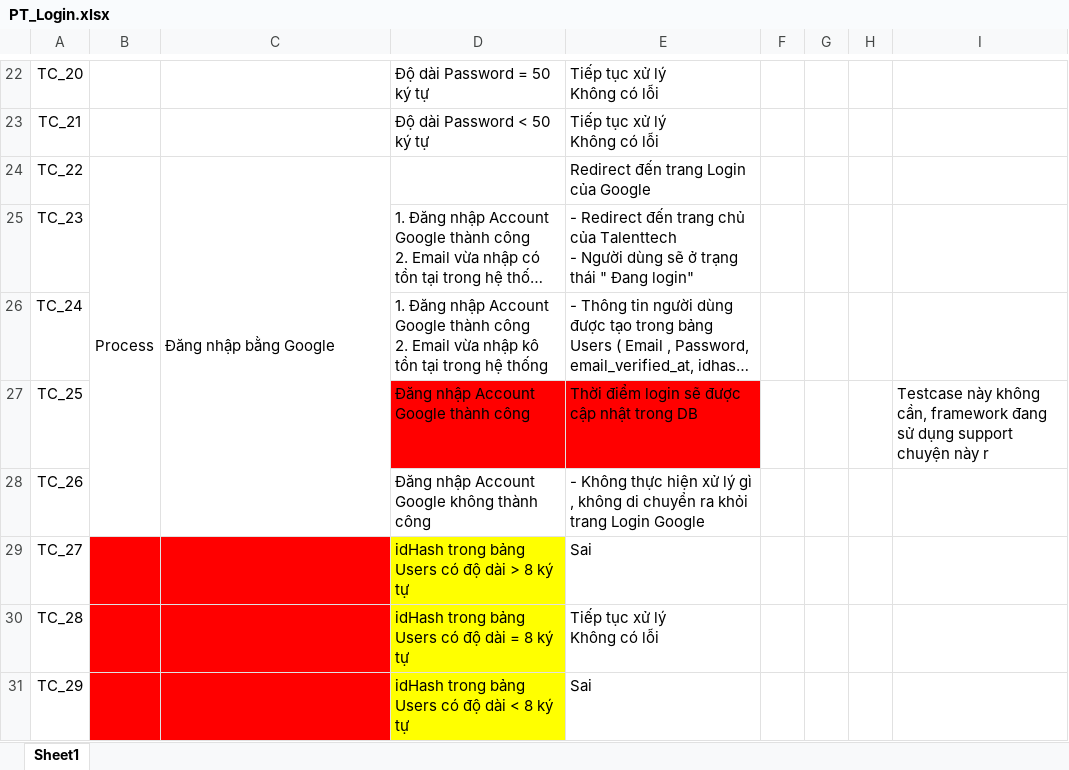
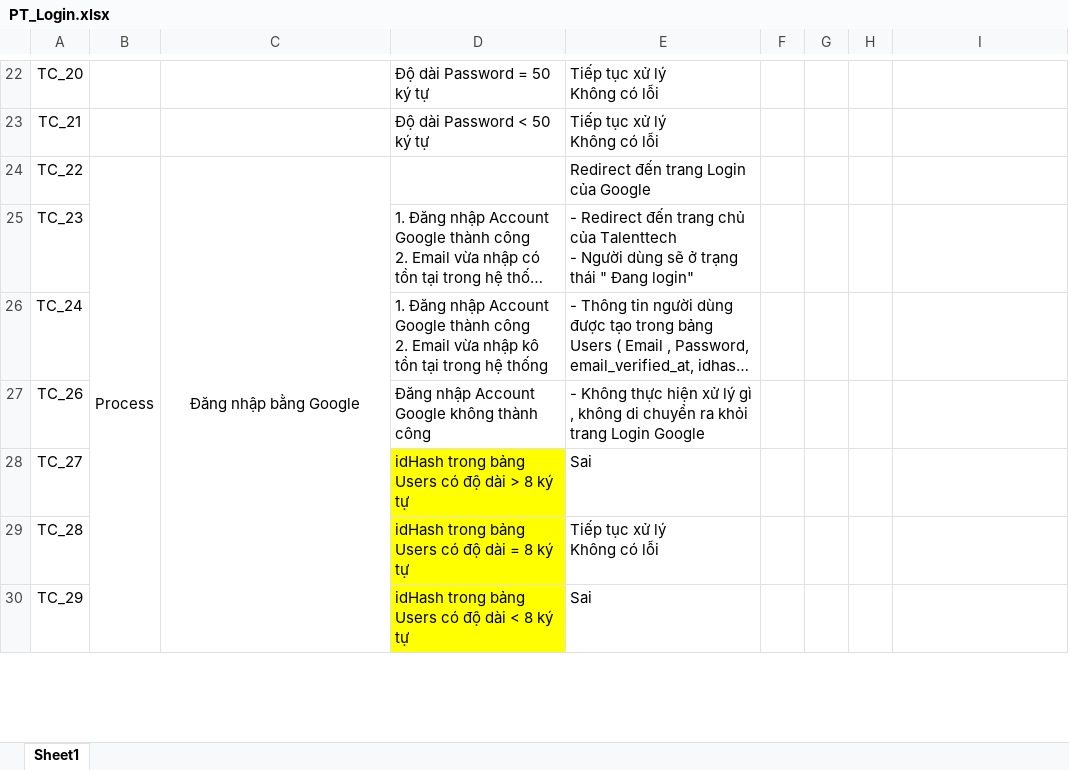
Before and after one commit to ngductong91/TalentTechDocs, an Excel workbook: PT_Docs/PT_Login.xlsx, sheet Sheet1, drawn as a sheet; only a part is shown, gaps mark what is left out; long unchanged cells end in …; values as stored, in another font and other column widths than the file's, no borders; charts and pictures not drawn; removed rows and columns are numbered as before the commit, all else as after; the diff covers the shown part only; the diff names each change by its address in the sheet, - before the commit and + after, or states it on an @@ line.

Commit message:
Check lại test Login

```diff
--- a/PT_Docs/PT_Login.xlsx (sheet Sheet1)
+++ b/PT_Docs/PT_Login.xlsx (sheet Sheet1)
-B24:B28 merged
+B24:B34 merged
-C24 alignment: left
+C24 alignment: center
-C24:C28 merged
+C24:C30 merged
-row 27: TC_25 |  |  | Đăng nhập Account Google thành công | Thời điểm login sẽ được cập nhật trong DB |  |  |  | Testcase này không cần, framework đang sử dụng support chuyện này r
-B28:C30 fill: #FF0000
+B28:C30 fill: none
```
Also changed, not shown: 2 added rows, 1 removed row, 12 edited cells, cell formats and merged cells elsewhere in this sheet, charts or pictures.
